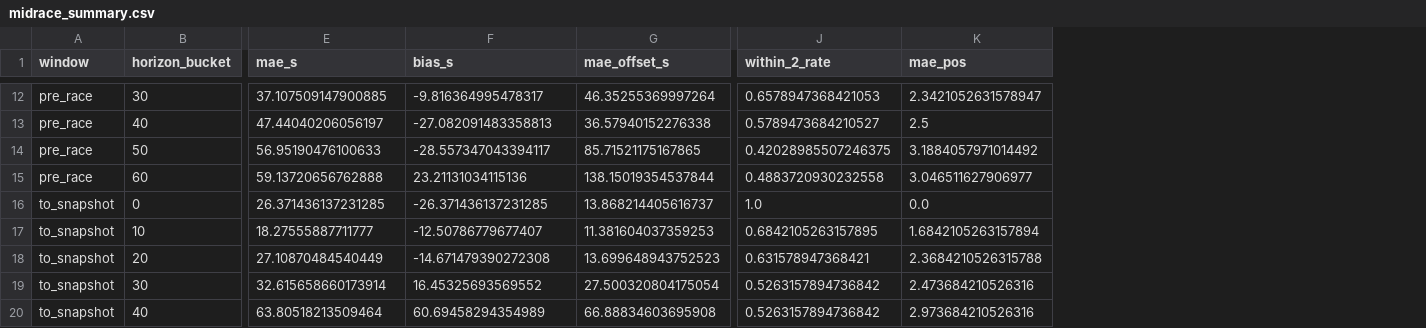
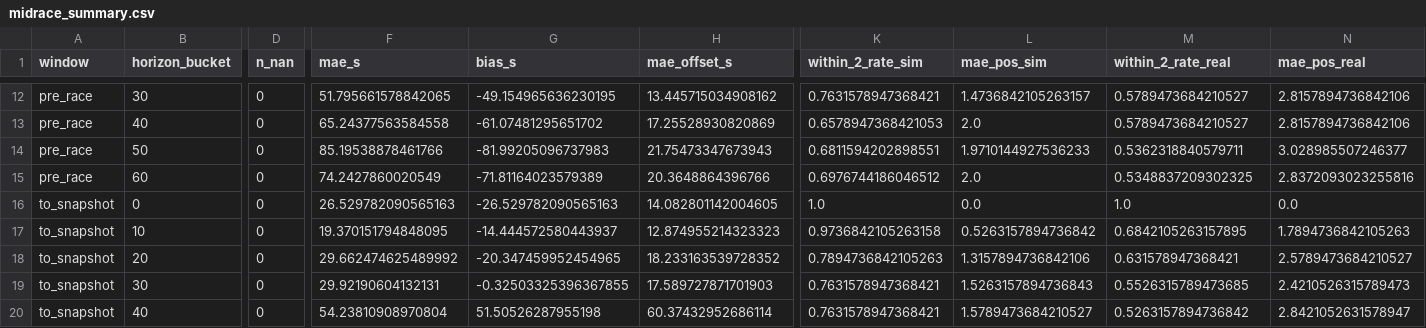
Before and after one commit to f1-t/agentic-ai, a CSV file: f1-race-strategy-agent-local-test/reports/calibration/midrace_summary.csv, drawn as a sheet; only a part is shown, gaps mark what is left out; removed rows and columns are numbered as before the commit, all else as after; the diff covers the shown part only; the diff names each change by its address in the sheet, - before the commit and + after, or states it on an @@ line.

```diff
--- a/f1-race-strategy-agent-local-test/reports/calibration/midrace_summary.csv
+++ b/f1-race-strategy-agent-local-test/reports/calibration/midrace_summary.csv
+column D (n_nan), rows 12-20: all 0
+column K (within_2_rate_sim), rows 12-20: 0.7631578947368421 | 0.6578947368421053 | 0.6811594202898551 | 0.6976744186046512 | 1.0 | 0.9736842105263158 | 0.7894736842105263 | 0.7631578947368421 | 0.7631578947368421
+column L (mae_pos_sim), rows 12-20: 1.4736842105263157 | 2.0 | 1.9710144927536233 | 2.0 | 0.0 | 0.5263157894736842 | 1.3157894736842106 | 1.5263157894736843 | 1.5789473684210527
-column K (mae_pos), rows 12-20: 2.3421052631578947 | 2.5 | 3.1884057971014492 | 3.046511627906977 | 0.0 | 1.6842105263157894 | 2.3684210526315788 | 2.473684210526316 | 2.973684210526316
+column N (mae_pos_real), rows 12-20: 2.8157894736842106 | 2.8157894736842106 | 3.028985507246377 | 2.8372093023255816 | 0.0 | 1.7894736842105263 | 2.5789473684210527 | 2.4210526315789473 | 2.8421052631578947
-M1: within_2_rate
+M1: within_2_rate_real
-F12 (mae_s): 37.107509147900885
+F12 (mae_s): 51.795661578842065
-G12 (bias_s): -9.816364995478317
+G12 (bias_s): -49.154965636230195
-H12 (mae_offset_s): 46.35255369997264
+H12 (mae_offset_s): 13.445715034908162
-M12 (within_2_rate_real): 0.6578947368421053
+M12 (within_2_rate_real): 0.5789473684210527
-F13 (mae_s): 47.44040206056197
+F13 (mae_s): 65.24377563584558
-G13 (bias_s): -27.082091483358813
+G13 (bias_s): -61.07481295651702
-H13 (mae_offset_s): 36.57940152276338
+H13 (mae_offset_s): 17.25528930820869
-F14 (mae_s): 56.95190476100633
+F14 (mae_s): 85.19538878461766
-G14 (bias_s): -28.557347043394117
+G14 (bias_s): -81.99205096737983
-H14 (mae_offset_s): 85.71521175167865
+H14 (mae_offset_s): 21.75473347673943
-M14 (within_2_rate_real): 0.42028985507246375
+M14 (within_2_rate_real): 0.5362318840579711
-F15 (mae_s): 59.13720656762888
+F15 (mae_s): 74.2427860020549
-G15 (bias_s): 23.21131034115136
+G15 (bias_s): -71.81164023579389
-H15 (mae_offset_s): 138.15019354537844
+H15 (mae_offset_s): 20.3648864396766
-M15 (within_2_rate_real): 0.4883720930232558
+M15 (within_2_rate_real): 0.5348837209302325
-F16 (mae_s): 26.371436137231285
+F16 (mae_s): 26.529782090565163
-G16 (bias_s): -26.371436137231285
+G16 (bias_s): -26.529782090565163
-H16 (mae_offset_s): 13.868214405616737
+H16 (mae_offset_s): 14.082801142004605
-F17 (mae_s): 18.27555887711777
+F17 (mae_s): 19.370151794848095
-G17 (bias_s): -12.50786779677407
+G17 (bias_s): -14.444572580443937
-H17 (mae_offset_s): 11.381604037359253
+H17 (mae_offset_s): 12.874955214323323
-F18 (mae_s): 27.10870484540449
+F18 (mae_s): 29.662474625489992
-G18 (bias_s): -14.671479390272308
+G18 (bias_s): -20.347459952454965
-H18 (mae_offset_s): 13.699648943752523
+H18 (mae_offset_s): 18.233163539728352
-F19 (mae_s): 32.615658660173914
+F19 (mae_s): 29.92190604132131
-G19 (bias_s): 16.45325693569552
+G19 (bias_s): -0.32503325396367855
-H19 (mae_offset_s): 27.500320804175054
+H19 (mae_offset_s): 17.589727871701903
-M19 (within_2_rate_real): 0.5263157894736842
+M19 (within_2_rate_real): 0.5526315789473685
-F20 (mae_s): 63.80518213509464
+F20 (mae_s): 54.23810908970804
-G20 (bias_s): 60.69458294354989
+G20 (bias_s): 51.50526287955198
-H20 (mae_offset_s): 66.88834603695908
+H20 (mae_offset_s): 60.37432952686114
```
Also changed, not shown: 32 edited cells elsewhere in this file, 3 other files.
